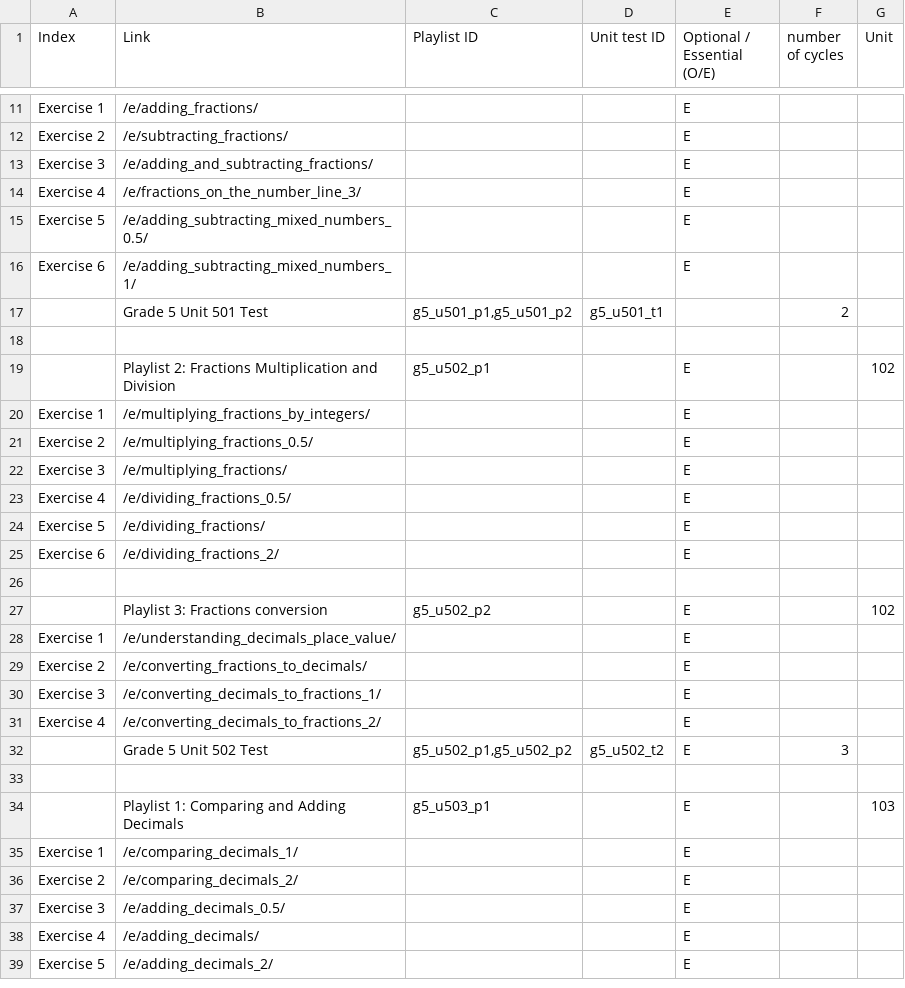
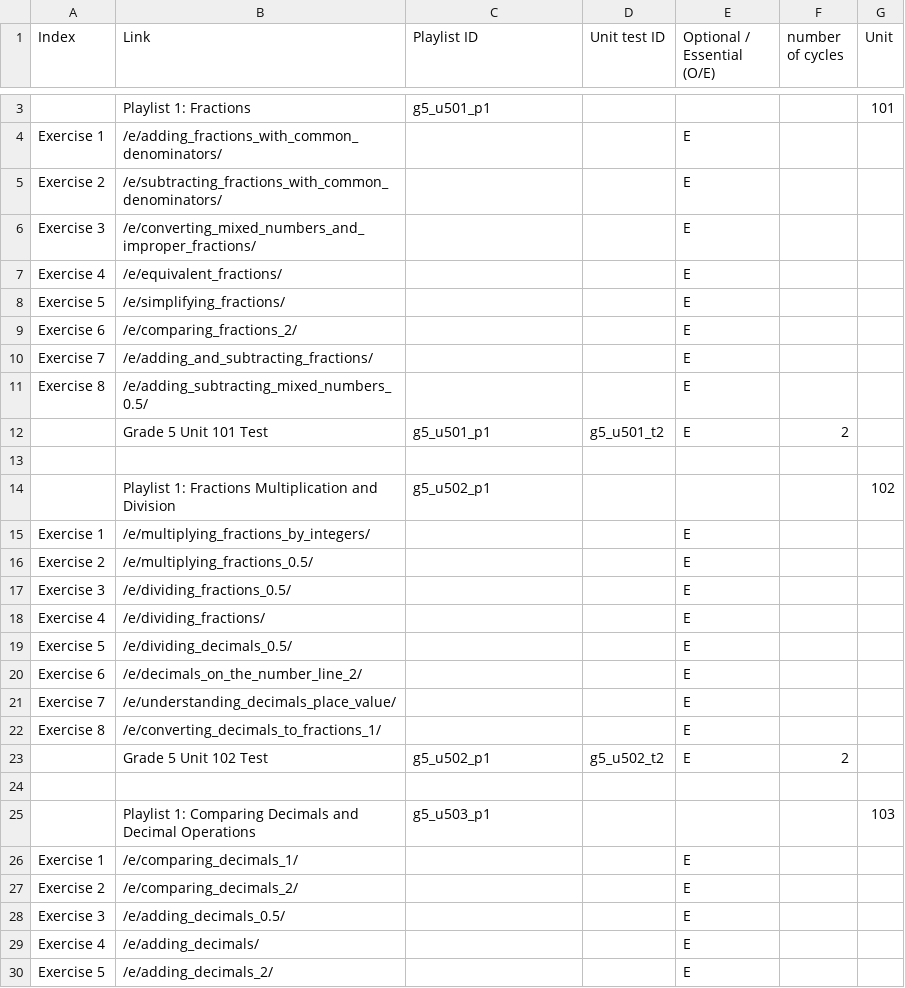
Before and after one commit to aronasorman/mlcsv, a CSV file: data/grade5.csv, drawn as a sheet; only a part is shown, gaps mark what is left out; removed rows and columns are numbered as before the commit, all else as after; the diff covers the shown part only; the diff names each change by its address in the sheet, - before the commit and + after, or states it on an @@ line.

```diff
--- a/data/grade5.csv
+++ b/data/grade5.csv
+row 3:  | Playlist 1: Fractions | g5_u501_p1 |  |  |  | 101
-B4 (Link): /e/adding_fractions/
+B4 (Link): /e/adding_fractions_with_common_denominators/
-B5 (Link): /e/subtracting_fractions/
+B5 (Link): /e/subtracting_fractions_with_common_denominators/
+row 6: Exercise 3 | /e/converting_mixed_numbers_and_improper_fractions/ |  |  | E
+row 7: Exercise 4 | /e/equivalent_fractions/ |  |  | E
+row 8: Exercise 5 | /e/simplifying_fractions/ |  |  | E
+row 9: Exercise 6 | /e/comparing_fractions_2/ |  |  | E
-A10 (Index): Exercise 3
+A10 (Index): Exercise 7
-row 14: Exercise 4 | /e/fractions_on_the_number_line_3/ |  |  | E
-A11 (Index): Exercise 5
+A11 (Index): Exercise 8
-row 16: Exercise 6 | /e/adding_subtracting_mixed_numbers_1/ |  |  | E
-row 17:  | Grade 5 Unit 501 Test | g5_u501_p1,g5_u501_p2 | g5_u501_t1 |  | 2
+row 12:  | Grade 5 Unit 101 Test | g5_u501_p1 | g5_u501_t2 | E | 2
-B14 (Link): Playlist 2: Fractions Multiplication…
+B14 (Link): Playlist 1: Fractions Multiplication…
-E14 (Optional / Essential (O/E)): E
+E14 (Optional / Essential (O/E)): (empty)
-row 22: Exercise 3 | /e/multiplying_fractions/ |  |  | E
-A17 (Index): Exercise 4
+A17 (Index): Exercise 3
-A18 (Index): Exercise 5
+A18 (Index): Exercise 4
+row 19: Exercise 5 | /e/dividing_decimals_0.5/ |  |  | E
-B20 (Link): /e/dividing_fractions_2/
+B20 (Link): /e/decimals_on_the_number_line_2/
+row 21: Exercise 7 | /e/understanding_decimals_place_value/ |  |  | E
+row 22: Exercise 8 | /e/converting_decimals_to_fractions_1/ |  |  | E
+row 23:  | Grade 5 Unit 102 Test | g5_u502_p1 | g5_u502_t2 | E | 2
-row 27:  | Playlist 3: Fractions conversion | g5_u502_p2 |  | E |  | 102
-row 28: Exercise 1 | /e/understanding_decimals_place_value/ |  |  | E
-row 29: Exercise 2 | /e/converting_fractions_to_decimals/ |  |  | E
-row 30: Exercise 3 | /e/converting_decimals_to_fractions_1/ |  |  | E
-row 31: Exercise 4 | /e/converting_decimals_to_fractions_2/ |  |  | E
-row 32:  | Grade 5 Unit 502 Test | g5_u502_p1,g5_u502_p2 | g5_u502_t2 | E | 3
-row 33: (empty)
-B25 (Link): …1: Comparing and Adding Decimals
+B25 (Link): …1: Comparing Decimals and Decimal Operations
-E25 (Optional / Essential (O/E)): E
+E25 (Optional / Essential (O/E)): (empty)
```
Also changed, not shown: 3 added rows, 20 removed rows and 10 edited cells elsewhere in this file, data/grade4.csv, data/grade6.csv.
